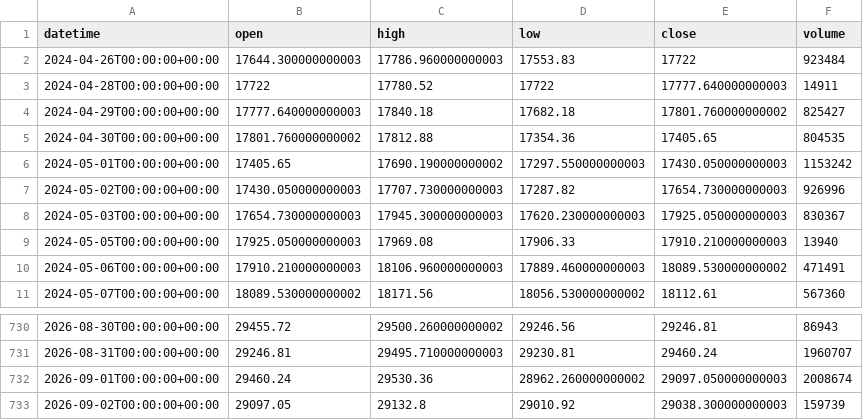
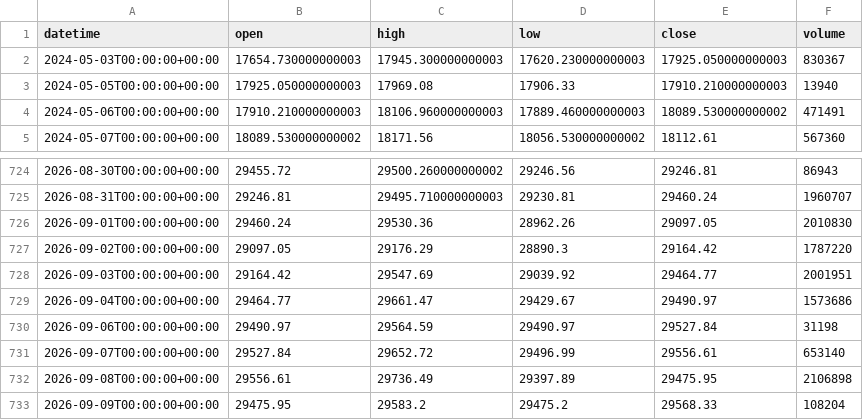
Before and after one commit to getdata-finance/nas100-1d-ohlcv-index-historical-data, a CSV file: NAS100_1d.csv, drawn as a sheet; only a part is shown, gaps mark what is left out.

```diff
--- a/NAS100_1d.csv
+++ b/NAS100_1d.csv
@@ -1,8 +1,2 @@
 datetime,open,high,low,close,volume
-2024-04-26T00:00:00+00:00,17644.300000000003,17786.960000000003,17553.83,17722,923484
-2024-04-28T00:00:00+00:00,17722,17780.52,17722,17777.640000000003,14911
-2024-04-29T00:00:00+00:00,17777.640000000003,17840.18,17682.18,17801.760000000002,825427
-2024-04-30T00:00:00+00:00,17801.760000000002,17812.88,17354.36,17405.65,804535
-2024-05-01T00:00:00+00:00,17405.65,17690.190000000002,17297.550000000003,17430.050000000003,1153242
-2024-05-02T00:00:00+00:00,17430.050000000003,17707.730000000003,17287.82,17654.730000000003,926996
 2024-05-03T00:00:00+00:00,17654.730000000003,17945.300000000003,17620.230000000003,17925.050000000003,830367
@@ -731,3 +725,9 @@ datetime,open,high,low,close,volume
 2026-08-31T00:00:00+00:00,29246.81,29495.710000000003,29230.81,29460.24,1960707
-2026-09-01T00:00:00+00:00,29460.24,29530.36,28962.260000000002,29097.050000000003,2008674
-2026-09-02T00:00:00+00:00,29097.05,29132.8,29010.92,29038.300000000003,159739
+2026-09-01T00:00:00+00:00,29460.24,29530.36,28962.26,29097.05,2010830
+2026-09-02T00:00:00+00:00,29097.05,29176.29,28890.3,29164.42,1787220
+2026-09-03T00:00:00+00:00,29164.42,29547.69,29039.92,29464.77,2001951
+2026-09-04T00:00:00+00:00,29464.77,29661.47,29429.67,29490.97,1573686
+2026-09-06T00:00:00+00:00,29490.97,29564.59,29490.97,29527.84,31198
+2026-09-07T00:00:00+00:00,29527.84,29652.72,29496.99,29556.61,653140
+2026-09-08T00:00:00+00:00,29556.61,29736.49,29397.89,29475.95,2106898
+2026-09-09T00:00:00+00:00,29475.95,29583.2,29475.2,29568.33,108204
```
Also changed, not shown: 1 other file.
